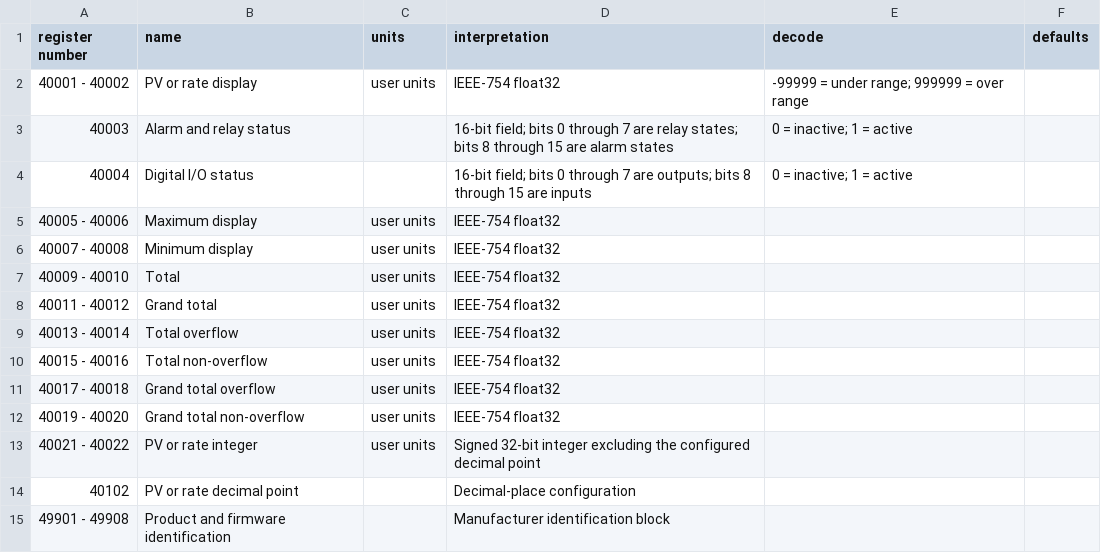
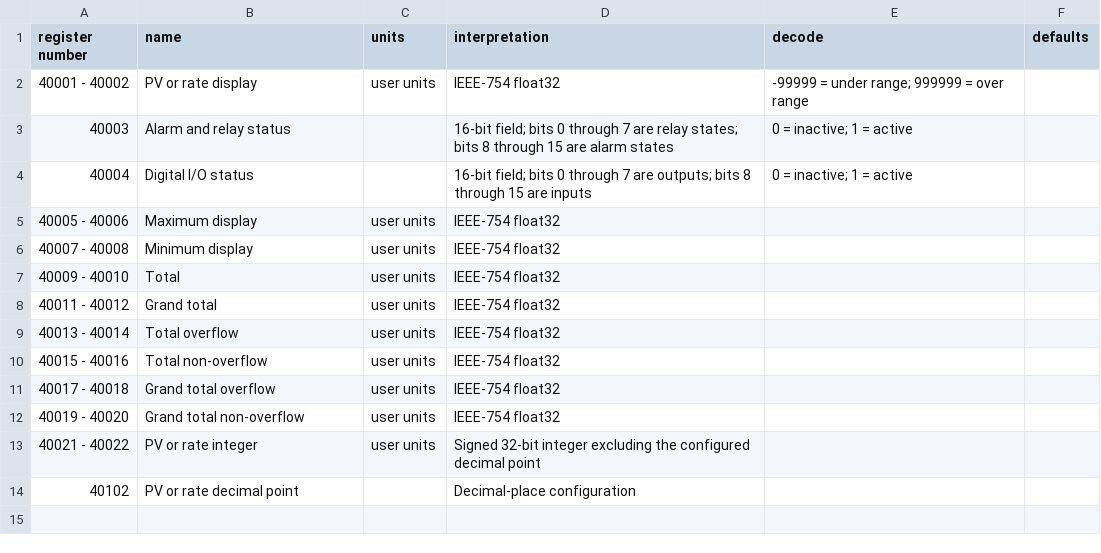
Before and after one commit to JohnnySn0w/modbus-work, a CSV file: artifacts/register-tables/precision-digital-pd2-6000-modbus-register-table.csv, drawn as a sheet; the diff names each change by its address in the sheet, - before the commit and + after, or states it on an @@ line.

```diff
--- a/artifacts/register-tables/precision-digital-pd2-6000-modbus-register-table.csv
+++ b/artifacts/register-tables/precision-digital-pd2-6000-modbus-register-table.csv
-row 15: 49901 - 49908 | Product and firmware identification |  | Manufacturer identification block
```
Also changed, not shown: artifacts/register-tables/ati-badger-f12-d12-modbus-register-table.csv, artifacts/register-tables/micronics-u1000mkii-hm-modbus-register-table.csv, 7 other files.
